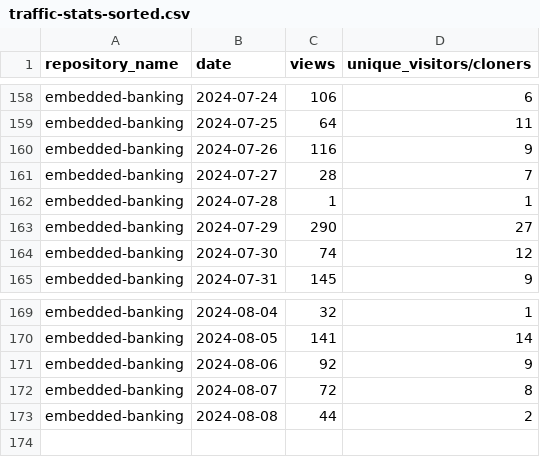
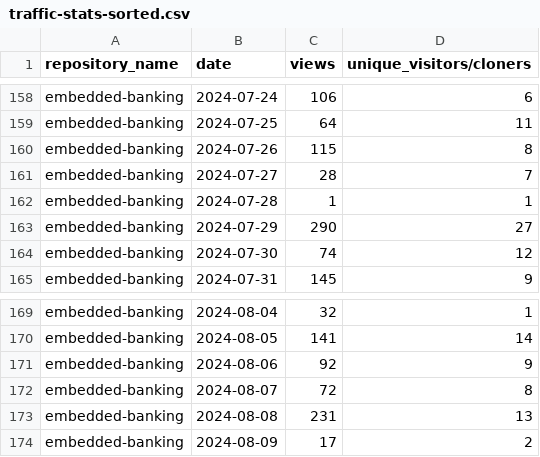
Before and after one commit to jpmorgan-payments/embedded-banking, a CSV file: metrics/traffic-stats-sorted.csv, drawn as a sheet; only a part is shown, gaps mark what is left out.

```diff
--- a/metrics/traffic-stats-sorted.csv
+++ b/metrics/traffic-stats-sorted.csv
@@ -159,3 +159,3 @@ embedded-banking,2024-07-24,106,6
 embedded-banking,2024-07-25,64,11
-embedded-banking,2024-07-26,116,9
+embedded-banking,2024-07-26,115,8
 embedded-banking,2024-07-27,28,7
@@ -172,2 +172,3 @@ embedded-banking,2024-08-06,92,9
 embedded-banking,2024-08-07,72,8
-embedded-banking,2024-08-08,44,2
+embedded-banking,2024-08-08,231,13
+embedded-banking,2024-08-09,17,2
```
Also changed, not shown: metrics/clone-stats-sorted.csv, metrics/clone-stats.csv, 3 other files.
